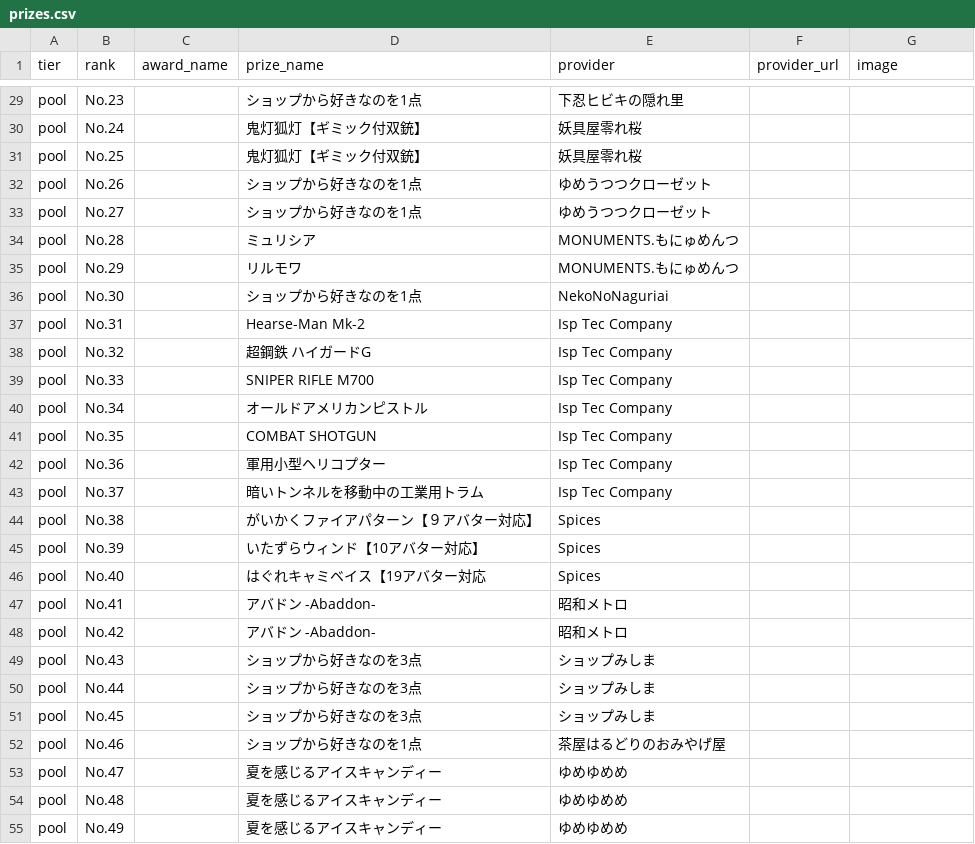
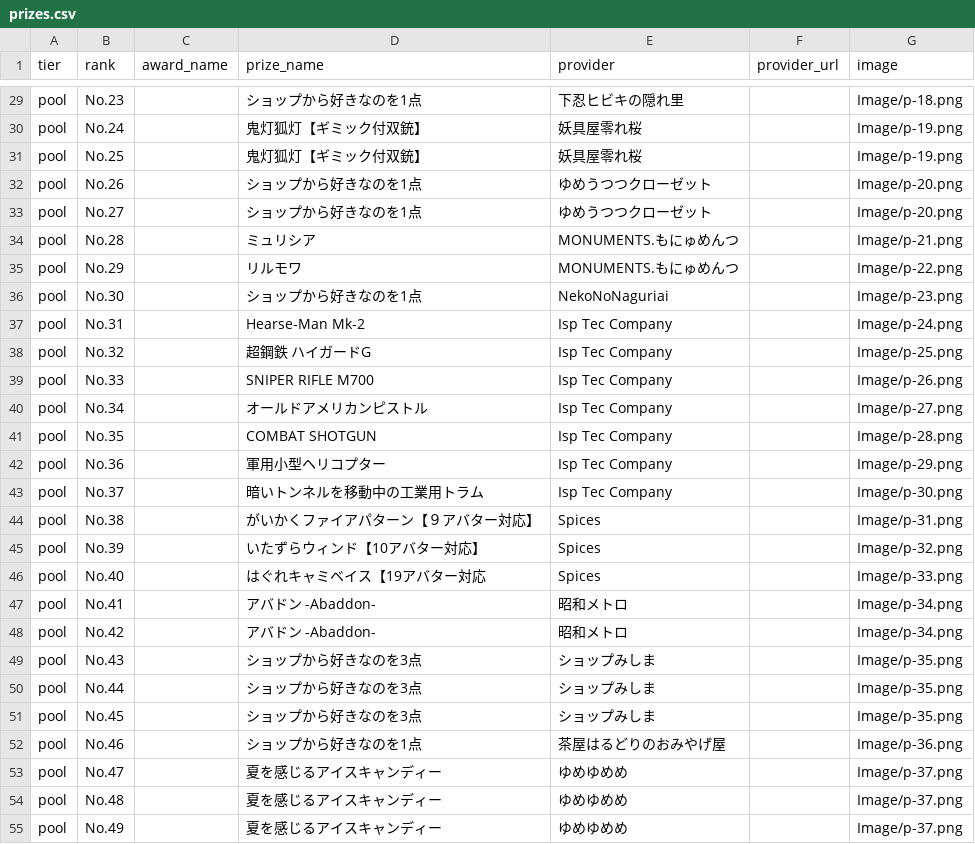
Before and after one commit to Spice-Of/Tournament, a CSV file: prizes.csv, drawn as a sheet; only a part is shown, gaps mark what is left out; the diff covers the shown part only; the diff names each change by its address in the sheet, - before the commit and + after, or states it on an @@ line.

```diff
--- a/prizes.csv
+++ b/prizes.csv
-G29 (image): (empty)
+G29 (image): Image/p-18.png
-G30:G31 (image): (empty)
+G30:G31 (image): Image/p-19.png
-G32:G33 (image): (empty)
+G32:G33 (image): Image/p-20.png
-G34 (image): (empty)
+G34 (image): Image/p-21.png
-G35 (image): (empty)
+G35 (image): Image/p-22.png
-G36 (image): (empty)
+G36 (image): Image/p-23.png
-G37 (image): (empty)
+G37 (image): Image/p-24.png
-G38 (image): (empty)
+G38 (image): Image/p-25.png
-G39 (image): (empty)
+G39 (image): Image/p-26.png
-G40 (image): (empty)
+G40 (image): Image/p-27.png
-G41 (image): (empty)
+G41 (image): Image/p-28.png
-G42 (image): (empty)
+G42 (image): Image/p-29.png
-G43 (image): (empty)
+G43 (image): Image/p-30.png
-G44 (image): (empty)
+G44 (image): Image/p-31.png
-G45 (image): (empty)
+G45 (image): Image/p-32.png
-G46 (image): (empty)
+G46 (image): Image/p-33.png
-G47:G48 (image): (empty)
+G47:G48 (image): Image/p-34.png
-G49:G51 (image): (empty)
+G49:G51 (image): Image/p-35.png
-G52 (image): (empty)
+G52 (image): Image/p-36.png
-G53:G55 (image): (empty)
+G53:G55 (image): Image/p-37.png
```
Also changed, not shown: 45 edited cells elsewhere in this file.
